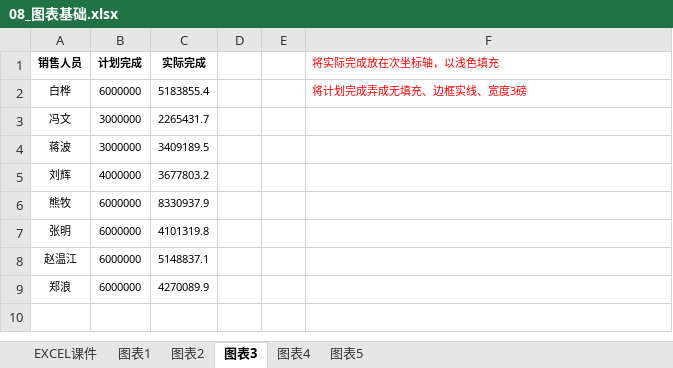
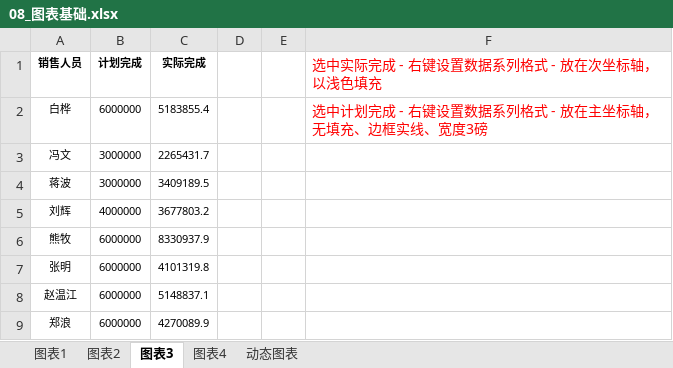
Before and after one commit to okccc/python, an Excel workbook: excel/08_图表基础.xlsx, sheet 图表3, drawn as a sheet; values as stored, in another font and other column widths than the file's, no borders; charts and pictures not drawn; the diff names each change by its address in the sheet, - before the commit and + after, or states it on an @@ line.

```diff
--- a/excel/08_图表基础.xlsx (sheet 图表3)
+++ b/excel/08_图表基础.xlsx (sheet 图表3)
-sheet tab: EXCEL课件
-sheet tab: 图表5
+sheet tab: 动态图表
-F1: 将实际完成放在次坐标轴，以浅色填充
+F1: 选中实际完成 - 右键设置数据系列格式 - 放在次坐标轴，以浅色填充
@@ F1:F2 text size: larger @@
-F2: 将计划完成弄成无填充、边框实线、宽度3磅
+F2: 选中计划完成 - 右键设置数据系列格式 - 放在主坐标轴，无填充、边框实线、宽度3磅
```
Also changed, not shown: sheet 图表4, sheet 图表1, sheet 图表2, charts or pictures, excel/05_数据透视表.xlsx.
